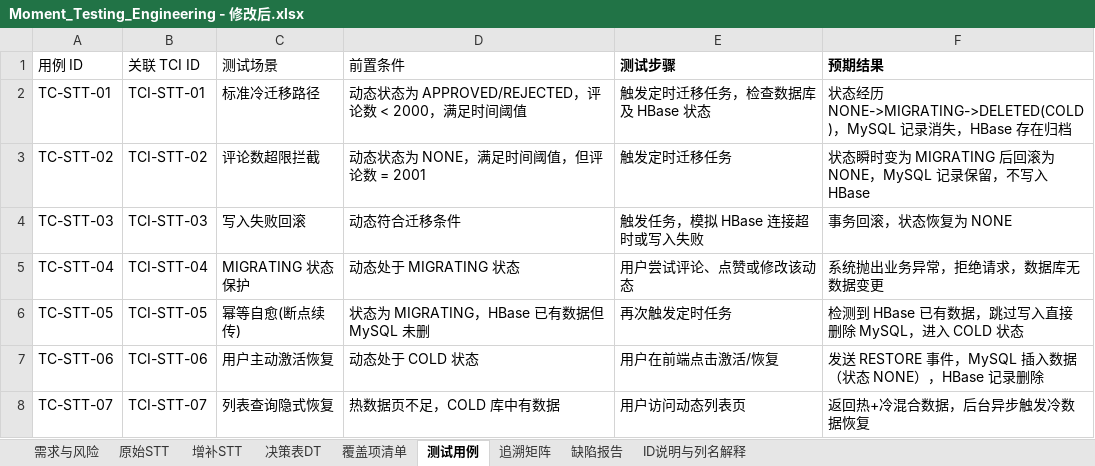
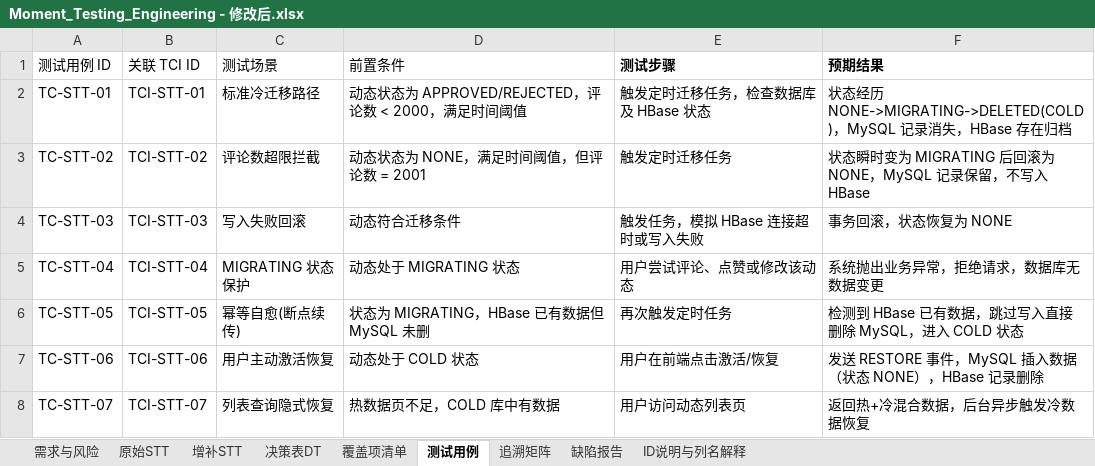
Before and after one commit to Randomly-git/Pet-Care-Ecosystem, an Excel workbook: Documents/HBase/Moment冷热分离测试/Moment_Testing_Engineering - 修改后.xlsx, sheet 测试用例, drawn as a sheet; only a part is shown; values as stored, in another font and other column widths than the file's, no borders; the diff names each change by its address in the sheet, - before the commit and + after, or states it on an @@ line.

```diff
--- a/Documents/HBase/Moment冷热分离测试/Moment_Testing_Engineering - 修改后.xlsx (sheet 测试用例)
+++ b/Documents/HBase/Moment冷热分离测试/Moment_Testing_Engineering - 修改后.xlsx (sheet 测试用例)
-A1: 用例 ID
+A1: 测试用例 ID
```
Also changed, not shown: sheet 追溯矩阵, sheet 覆盖项清单, sheet 需求与风险, sheet ID说明与列名解释, 3 other files.
